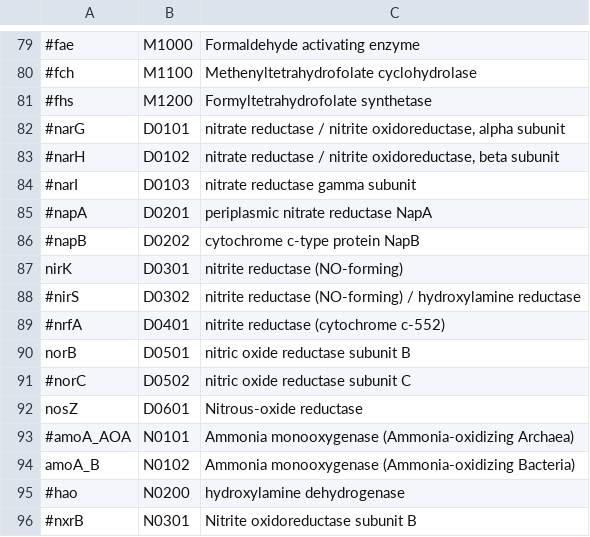
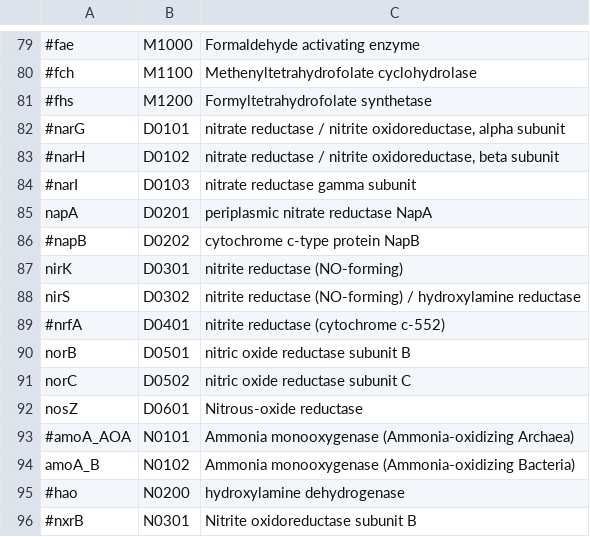
Before and after one commit to hallamlab/TreeSAPP, a TSV file: data/tree_data/cog_list.tsv, drawn as a sheet; only a part is shown, gaps mark what is left out; the diff names each change by its address in the sheet, - before the commit and + after, or states it on an @@ line.

```diff
--- a/data/tree_data/cog_list.tsv
+++ b/data/tree_data/cog_list.tsv
-A85: #napA
+A85: napA
-A88: #nirS
+A88: nirS
-A91: #norC
+A91: norC
```
Also changed, not shown: 4 other files.
